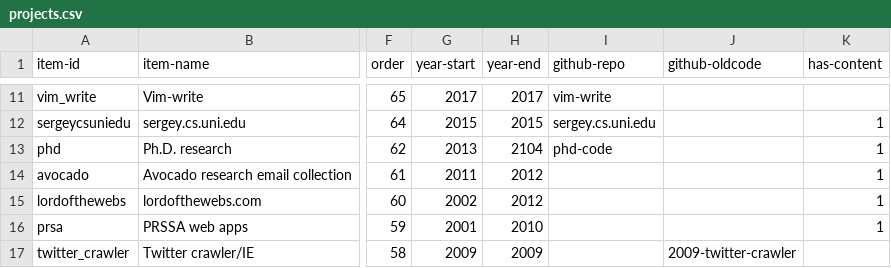
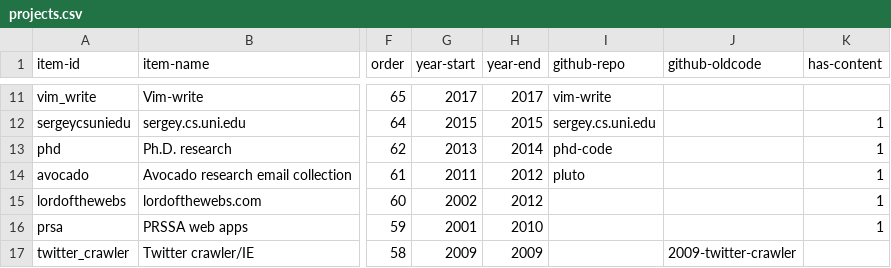
Before and after one commit to jdavcs/ic4f-api, a CSV file: data/projects.csv, drawn as a sheet; only a part is shown, gaps mark what is left out; the diff names each change by its address in the sheet, - before the commit and + after, or states it on an @@ line.

Commit message:
Update avocado project.

```diff
--- a/data/projects.csv
+++ b/data/projects.csv
-H13 (year-end): 2104
+H13 (year-end): 2014
-I14 (github-repo): (empty)
+I14 (github-repo): pluto
```
Also changed, not shown: 8 other files.
